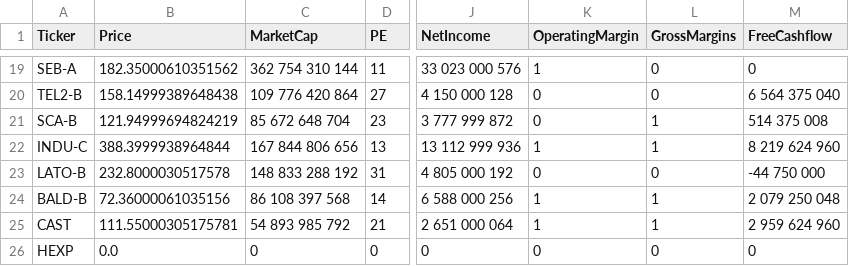
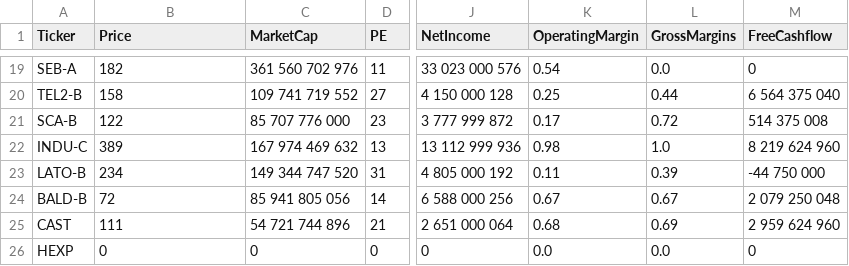
Before and after one commit to cb2cb/cb-machinelearning, a CSV file: fundamental_data.csv, drawn as a sheet; only a part is shown, gaps mark what is left out; the diff covers the shown part only; the diff names each change by its address in the sheet, - before the commit and + after, or states it on an @@ line.

```diff
--- a/fundamental_data.csv
+++ b/fundamental_data.csv
-B19 (Price): 182.35000610351562
+B19 (Price): 182
-C19 (MarketCap): 362 754 310 144
+C19 (MarketCap): 361 560 702 976
-K19 (OperatingMargin): 1
+K19 (OperatingMargin): 0.54
-L19 (GrossMargins): 0
+L19 (GrossMargins): 0.0
-B20 (Price): 158.14999389648438
+B20 (Price): 158
-C20 (MarketCap): 109 776 420 864
+C20 (MarketCap): 109 741 719 552
-K20 (OperatingMargin): 0
+K20 (OperatingMargin): 0.25
-L20 (GrossMargins): 0
+L20 (GrossMargins): 0.44
-B21 (Price): 121.94999694824219
+B21 (Price): 122
-C21 (MarketCap): 85 672 648 704
+C21 (MarketCap): 85 707 776 000
-K21 (OperatingMargin): 0
+K21 (OperatingMargin): 0.17
-L21 (GrossMargins): 1
+L21 (GrossMargins): 0.72
-B22 (Price): 388.3999938964844
+B22 (Price): 389
-C22 (MarketCap): 167 844 806 656
+C22 (MarketCap): 167 974 469 632
-K22 (OperatingMargin): 1
+K22 (OperatingMargin): 0.98
-L22 (GrossMargins): 1
+L22 (GrossMargins): 1.0
-B23 (Price): 232.8000030517578
+B23 (Price): 234
-C23 (MarketCap): 148 833 288 192
+C23 (MarketCap): 149 344 747 520
-K23 (OperatingMargin): 0
+K23 (OperatingMargin): 0.11
-L23 (GrossMargins): 0
+L23 (GrossMargins): 0.39
-B24 (Price): 72.36000061035156
+B24 (Price): 72
-C24 (MarketCap): 86 108 397 568
+C24 (MarketCap): 85 941 805 056
-K24 (OperatingMargin): 1
+K24 (OperatingMargin): 0.67
-L24 (GrossMargins): 1
+L24 (GrossMargins): 0.67
-B25 (Price): 111.55000305175781
+B25 (Price): 111
-C25 (MarketCap): 54 893 985 792
+C25 (MarketCap): 54 721 744 896
-K25 (OperatingMargin): 1
+K25 (OperatingMargin): 0.68
-L25 (GrossMargins): 1
+L25 (GrossMargins): 0.69
-B26 (Price): 0.0
+B26 (Price): 0
-K26 (OperatingMargin): 0
+K26 (OperatingMargin): 0.0
-L26 (GrossMargins): 0
+L26 (GrossMargins): 0.0
```
Also changed, not shown: 81 edited cells elsewhere in this file, 1 other file.
